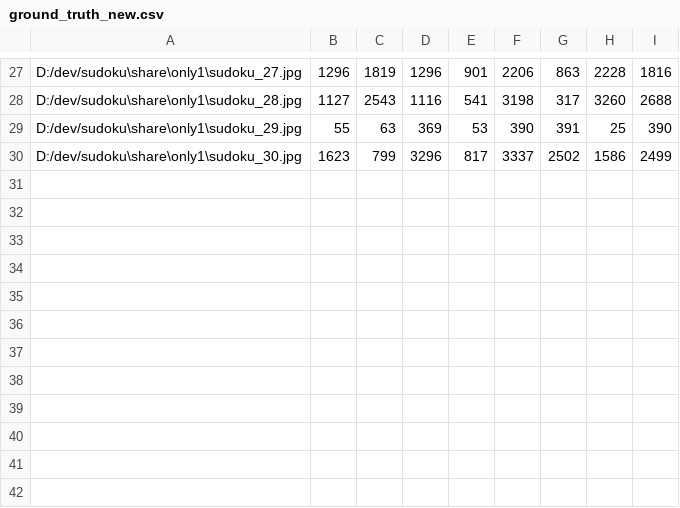
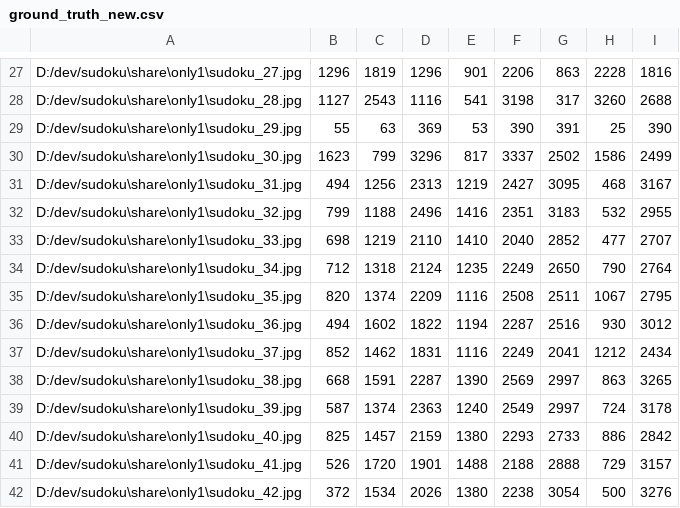
Before and after one commit to JBamberger/sudoku, a CSV file: sudokupy/ground_truth_new.csv, drawn as a sheet; only a part is shown, gaps mark what is left out; the diff names each change by its address in the sheet, - before the commit and + after, or states it on an @@ line.

Commit message:
Update gt annotations for new sudokus

```diff
--- a/sudokupy/ground_truth_new.csv
+++ b/sudokupy/ground_truth_new.csv
+row 31: D:/dev/sudoku\share\only1\sudoku_31.jpg | 494 | 1256 | 2313 | 1219 | 2427 | 3095 | 468 | 3167
+row 32: D:/dev/sudoku\share\only1\sudoku_32.jpg | 799 | 1188 | 2496 | 1416 | 2351 | 3183 | 532 | 2955
+row 33: D:/dev/sudoku\share\only1\sudoku_33.jpg | 698 | 1219 | 2110 | 1410 | 2040 | 2852 | 477 | 2707
+row 34: D:/dev/sudoku\share\only1\sudoku_34.jpg | 712 | 1318 | 2124 | 1235 | 2249 | 2650 | 790 | 2764
+row 35: D:/dev/sudoku\share\only1\sudoku_35.jpg | 820 | 1374 | 2209 | 1116 | 2508 | 2511 | 1067 | 2795
+row 36: D:/dev/sudoku\share\only1\sudoku_36.jpg | 494 | 1602 | 1822 | 1194 | 2287 | 2516 | 930 | 3012
+row 37: D:/dev/sudoku\share\only1\sudoku_37.jpg | 852 | 1462 | 1831 | 1116 | 2249 | 2041 | 1212 | 2434
+row 38: D:/dev/sudoku\share\only1\sudoku_38.jpg | 668 | 1591 | 2287 | 1390 | 2569 | 2997 | 863 | 3265
+row 39: D:/dev/sudoku\share\only1\sudoku_39.jpg | 587 | 1374 | 2363 | 1240 | 2549 | 2997 | 724 | 3178
+row 40: D:/dev/sudoku\share\only1\sudoku_40.jpg | 825 | 1457 | 2159 | 1380 | 2293 | 2733 | 886 | 2842
+row 41: D:/dev/sudoku\share\only1\sudoku_41.jpg | 526 | 1720 | 1901 | 1488 | 2188 | 2888 | 729 | 3157
+row 42: D:/dev/sudoku\share\only1\sudoku_42.jpg | 372 | 1534 | 2026 | 1380 | 2238 | 3054 | 500 | 3276
```
Also changed, not shown: 2 other files.
